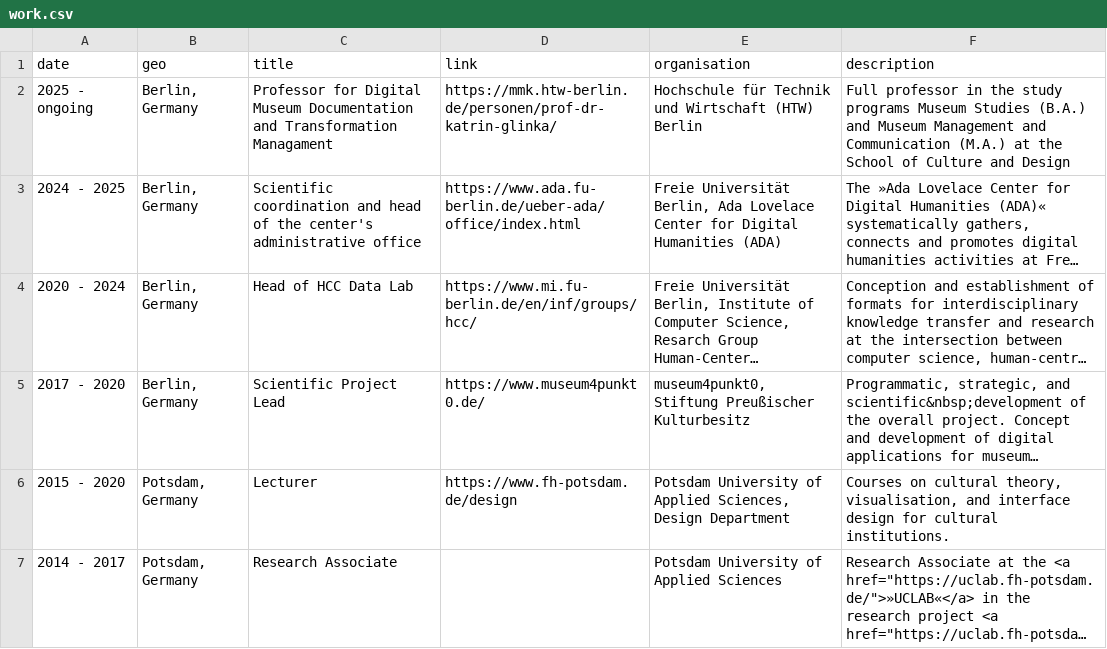
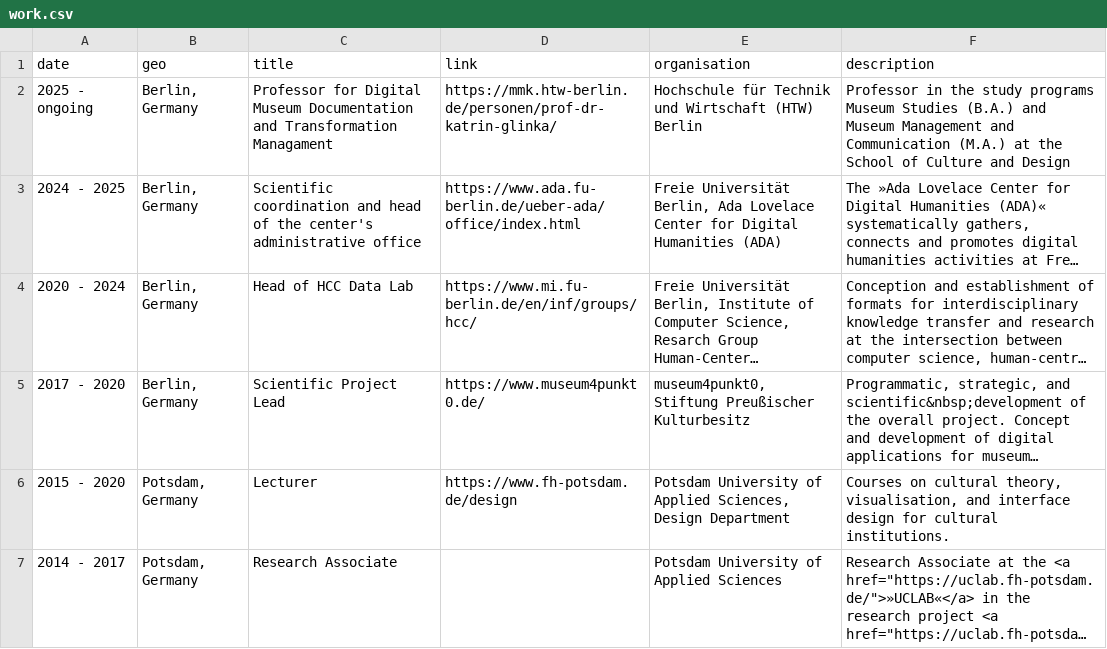
Before and after one commit to glinkat/katringlinka.de, a CSV file: _data/work.csv, drawn as a sheet; only a part is shown; long unchanged cells end in …; the diff names each change by its address in the sheet, - before the commit and + after, or states it on an @@ line.

```diff
--- a/_data/work.csv
+++ b/_data/work.csv
-F2 (description): Full professor in the…
+F2 (description): Professor in the…
```
Also changed, not shown: 1 other file.
